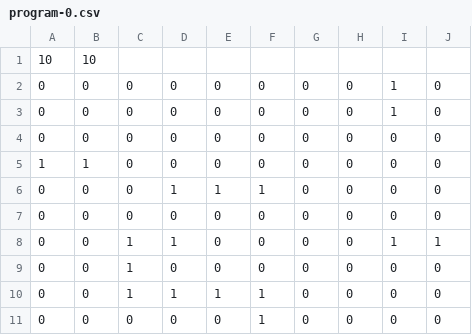
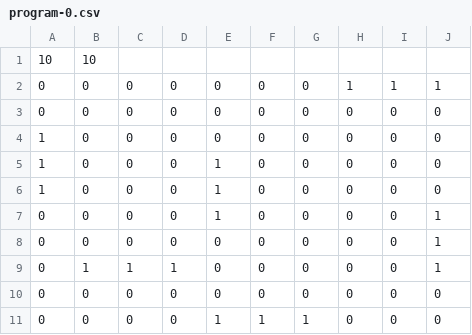
Before and after one commit to evankenyon/cs307-cellsociety, a CSV file: data/game_of_life/saved/program-0.csv, drawn as a sheet.

```diff
--- a/data/game_of_life/saved/program-0.csv
+++ b/data/game_of_life/saved/program-0.csv
@@ -1,11 +1,11 @@
 10,10
-0,0,0,0,0,0,0,0,1,0
-0,0,0,0,0,0,0,0,1,0
+0,0,0,0,0,0,0,1,1,1
 0,0,0,0,0,0,0,0,0,0
-1,1,0,0,0,0,0,0,0,0
-0,0,0,1,1,1,0,0,0,0
+1,0,0,0,0,0,0,0,0,0
+1,0,0,0,1,0,0,0,0,0
+1,0,0,0,1,0,0,0,0,0
+0,0,0,0,1,0,0,0,0,1
+0,0,0,0,0,0,0,0,0,1
+0,1,1,1,0,0,0,0,0,1
 0,0,0,0,0,0,0,0,0,0
-0,0,1,1,0,0,0,0,1,1
-0,0,1,0,0,0,0,0,0,0
-0,0,1,1,1,1,0,0,0,0
-0,0,0,0,0,1,0,0,0,0
+0,0,0,0,1,1,1,0,0,0
```
Also changed, not shown: data/game_of_life/saved/program-.csv, 7 other files.
